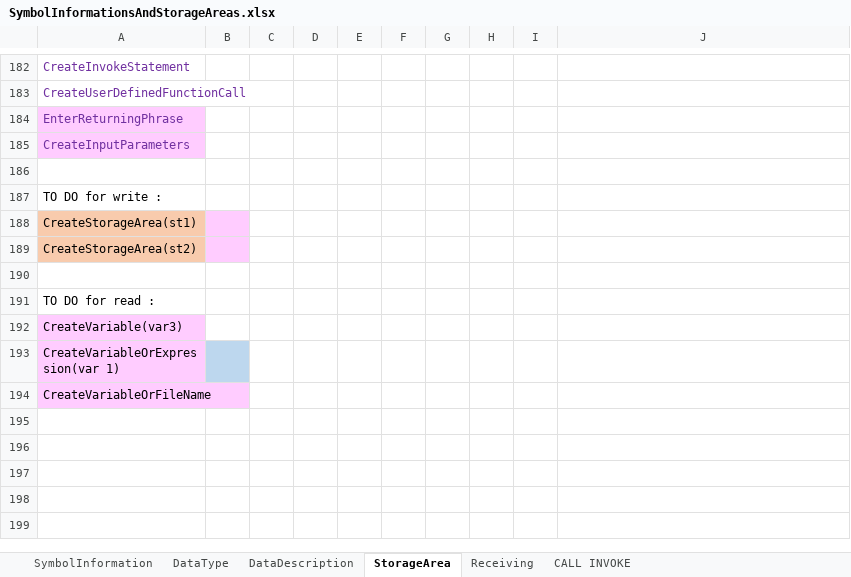
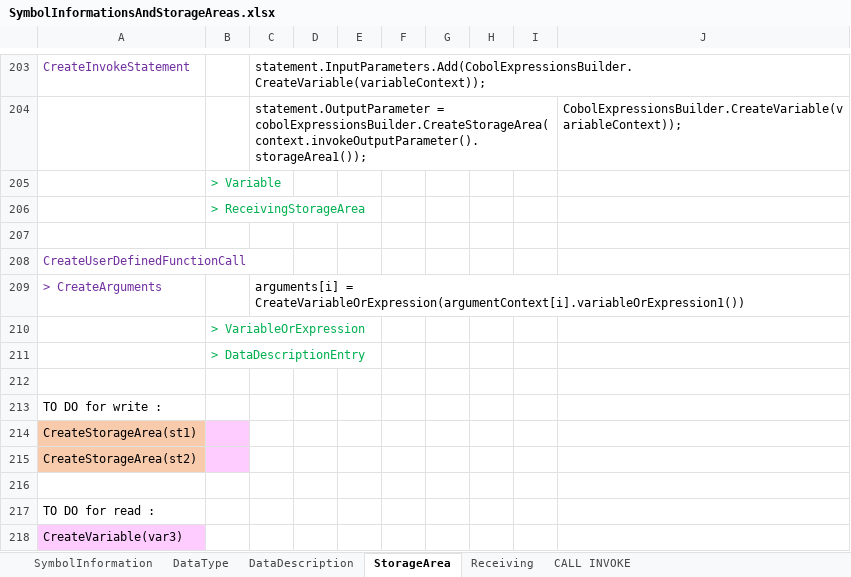
Before and after one commit to TypeCobolTeam/TypeCobol, an Excel workbook: TypeCobol/Documentation/Studies/SymbolInformationsAndStorageAreas.xlsx, sheet StorageArea, drawn as a sheet; only a part is shown, gaps mark what is left out; the shorter side is filled out with more unchanged rows; values as stored, in another font and other column widths than the file's, no borders; removed rows and columns are numbered as before the commit, all else as after; the diff covers the shown part only; the diff names each change by its address in the sheet, - before the commit and + after, or states it on an @@ line.

Commit message:
Prepare to collect CallTargetParameters and CallSiteParameters

```diff
--- a/TypeCobol/Documentation/Studies/SymbolInformationsAndStorageAreas.xlsx (sheet StorageArea)
+++ b/TypeCobol/Documentation/Studies/SymbolInformationsAndStorageAreas.xlsx (sheet StorageArea)
-C203: (empty)
+C203: statement.InputParameters.Add(CobolExpressionsBuilder.CreateVariable(variableContext));
+row 204:  |  | statement.OutputParameter = cobolExpressionsBuilder.CreateStorageArea(context.invokeOutputParameter().storageArea1()); |  |  |  |  |  |  | CobolExpressionsBuilder.CreateVariable(variableContext));
+row 205:  | > Variable
+row 206:  | > ReceivingStorageArea
+row 207: (empty)
-row 184: EnterReturningPhrase
-row 185: CreateInputParameters
+row 209: > CreateArguments |  | arguments[i] = CreateVariableOrExpression(argumentContext[i].variableOrExpression1())
+row 210:  | > VariableOrExpression
+row 211:  | > DataDescriptionEntry
```
Also changed, not shown: 21 added rows and 1 edited cell elsewhere in this sheet, 10 other files.
